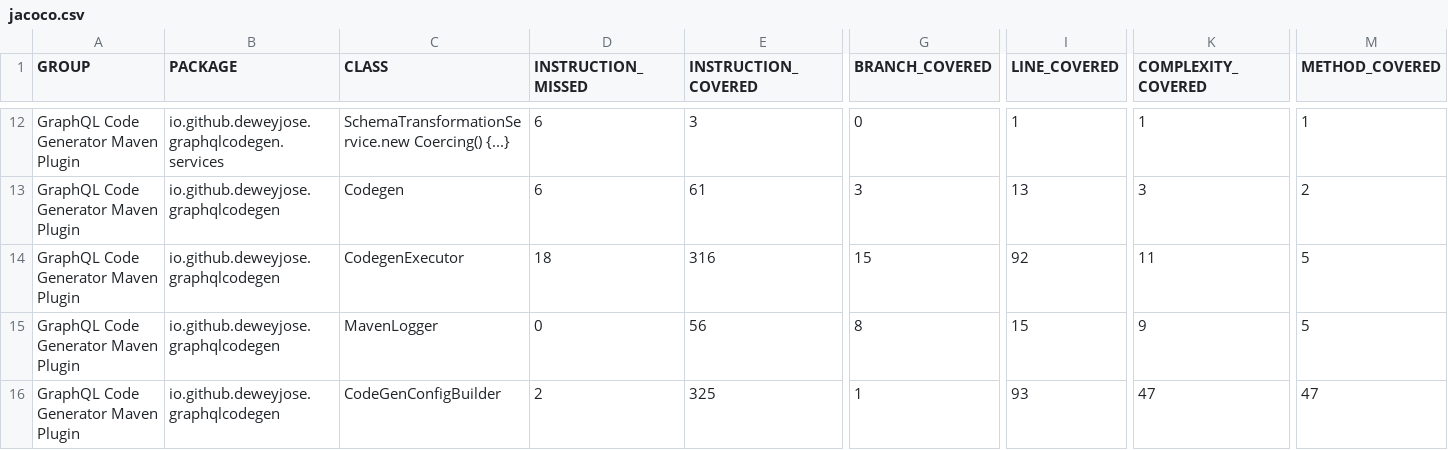
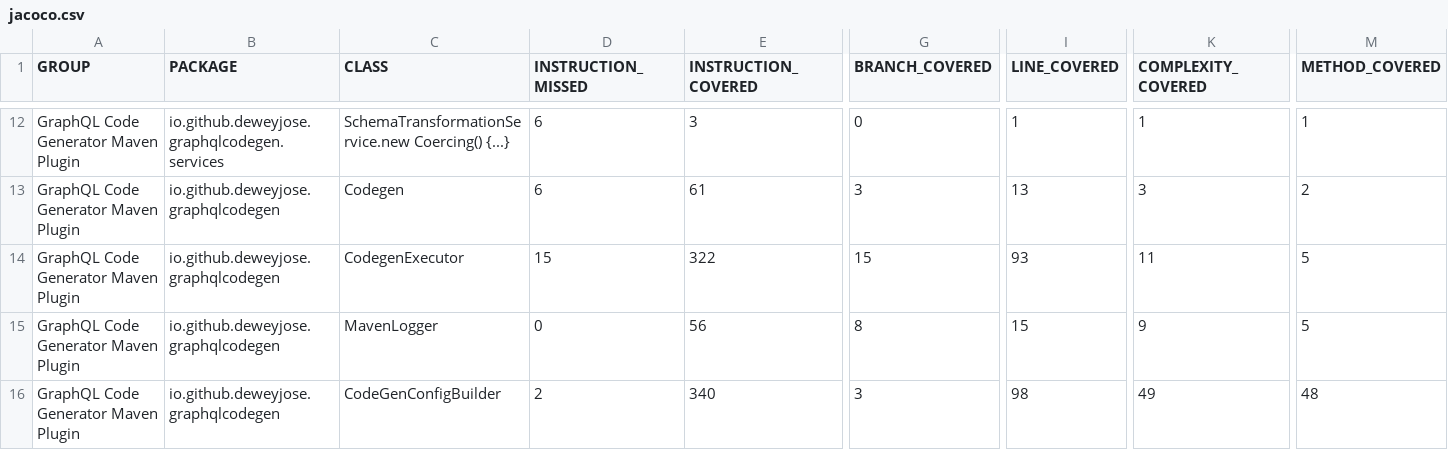
Before and after one commit to deweyjose/graphqlcodegen, a CSV file: jacoco.csv, drawn as a sheet; only a part is shown, gaps mark what is left out; the diff names each change by its address in the sheet, - before the commit and + after, or states it on an @@ line.

```diff
--- a/jacoco.csv
+++ b/jacoco.csv
-D14 (INSTRUCTION_MISSED): 18
+D14 (INSTRUCTION_MISSED): 15
-E14 (INSTRUCTION_COVERED): 316
+E14 (INSTRUCTION_COVERED): 322
-I14 (LINE_COVERED): 92
+I14 (LINE_COVERED): 93
-E16 (INSTRUCTION_COVERED): 325
+E16 (INSTRUCTION_COVERED): 340
-G16 (BRANCH_COVERED): 1
+G16 (BRANCH_COVERED): 3
-I16 (LINE_COVERED): 93
+I16 (LINE_COVERED): 98
-K16 (COMPLEXITY_COVERED): 47
+K16 (COMPLEXITY_COVERED): 49
-M16 (METHOD_COVERED): 47
+M16 (METHOD_COVERED): 48
```
Also changed, not shown: 11 other files.
